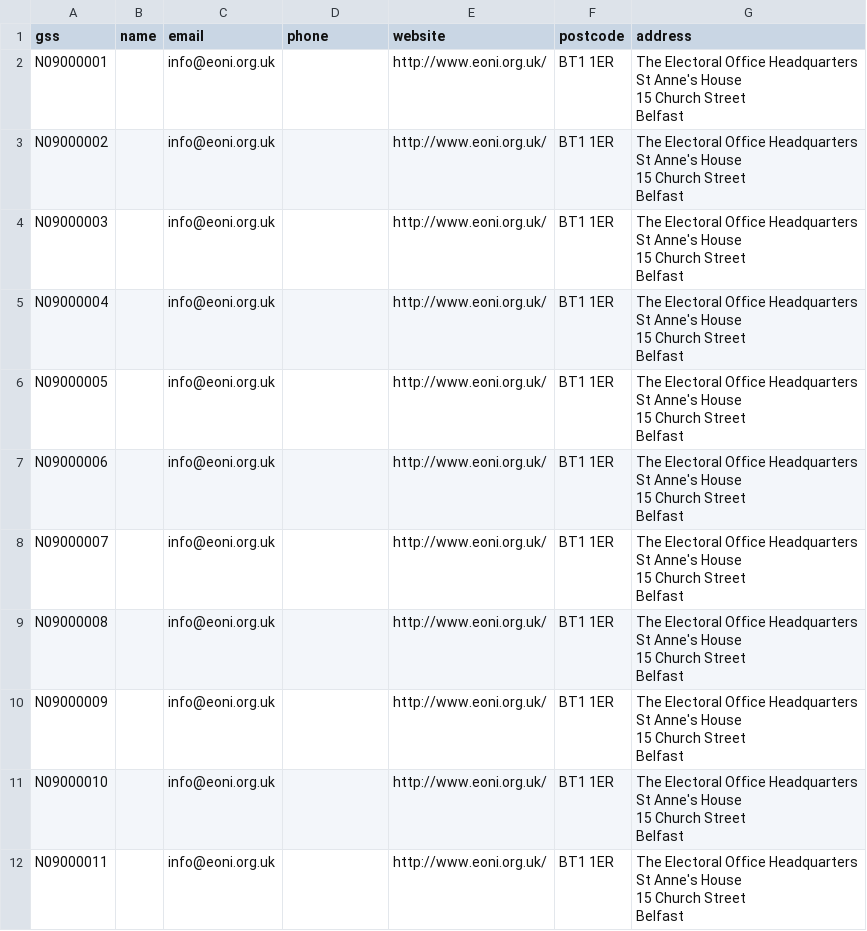
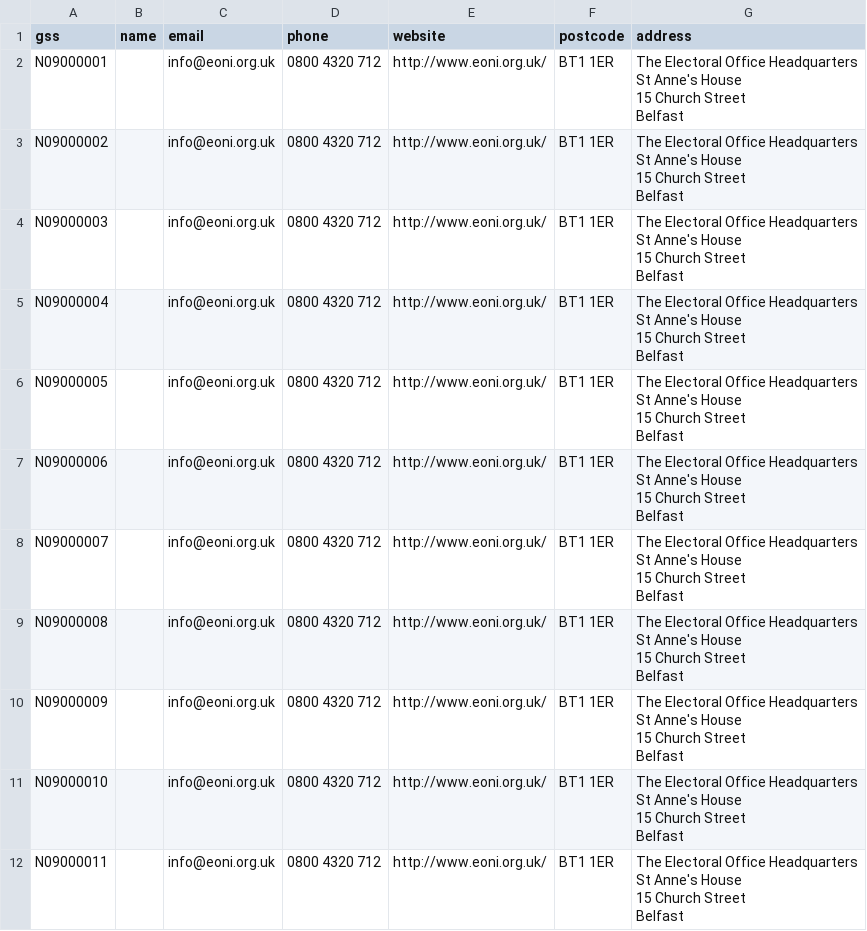
Before and after one commit to DemocracyClub/UK-Polling-Stations, a CSV file: polling_stations/apps/councils/data/ni.csv, drawn as a sheet.

```diff
--- a/polling_stations/apps/councils/data/ni.csv
+++ b/polling_stations/apps/councils/data/ni.csv
@@ -1,45 +1,45 @@
 gss,name,email,phone,website,postcode,address
-N09000001,,info@eoni.org.uk,,http://www.eoni.org.uk/,BT1 1ER,"The Electoral Office Headquarters
-St Anne's House
-15 Church Street
-Belfast"
-N09000002,,info@eoni.org.uk,,http://www.eoni.org.uk/,BT1 1ER,"The Electoral Office Headquarters
-St Anne's House
-15 Church Street
-Belfast"
-N09000003,,info@eoni.org.uk,,http://www.eoni.org.uk/,BT1 1ER,"The Electoral Office Headquarters
-St Anne's House
-15 Church Street
-Belfast"
-N09000004,,info@eoni.org.uk,,http://www.eoni.org.uk/,BT1 1ER,"The Electoral Office Headquarters
-St Anne's House
-15 Church Street
-Belfast"
-N09000005,,info@eoni.org.uk,,http://www.eoni.org.uk/,BT1 1ER,"The Electoral Office Headquarters
-St Anne's House
-15 Church Street
-Belfast"
-N09000006,,info@eoni.org.uk,,http://www.eoni.org.uk/,BT1 1ER,"The Electoral Office Headquarters
-St Anne's House
-15 Church Street
-Belfast"
-N09000007,,info@eoni.org.uk,,http://www.eoni.org.uk/,BT1 1ER,"The Electoral Office Headquarters
-St Anne's House
-15 Church Street
-Belfast"
-N09000008,,info@eoni.org.uk,,http://www.eoni.org.uk/,BT1 1ER,"The Electoral Office Headquarters
-St Anne's House
-15 Church Street
-Belfast"
-N09000009,,info@eoni.org.uk,,http://www.eoni.org.uk/,BT1 1ER,"The Electoral Office Headquarters
-St Anne's House
-15 Church Street
-Belfast"
-N09000010,,info@eoni.org.uk,,http://www.eoni.org.uk/,BT1 1ER,"The Electoral Office Headquarters
-St Anne's House
-15 Church Street
-Belfast"
-N09000011,,info@eoni.org.uk,,http://www.eoni.org.uk/,BT1 1ER,"The Electoral Office Headquarters
-St Anne's House
-15 Church Street
-Belfast"
+N09000001,,info@eoni.org.uk,0800 4320 712,http://www.eoni.org.uk/,BT1 1ER,"The Electoral Office Headquarters
+St Anne's House
+15 Church Street
+Belfast"
+N09000002,,info@eoni.org.uk,0800 4320 712,http://www.eoni.org.uk/,BT1 1ER,"The Electoral Office Headquarters
+St Anne's House
+15 Church Street
+Belfast"
+N09000003,,info@eoni.org.uk,0800 4320 712,http://www.eoni.org.uk/,BT1 1ER,"The Electoral Office Headquarters
+St Anne's House
+15 Church Street
+Belfast"
+N09000004,,info@eoni.org.uk,0800 4320 712,http://www.eoni.org.uk/,BT1 1ER,"The Electoral Office Headquarters
+St Anne's House
+15 Church Street
+Belfast"
+N09000005,,info@eoni.org.uk,0800 4320 712,http://www.eoni.org.uk/,BT1 1ER,"The Electoral Office Headquarters
+St Anne's House
+15 Church Street
+Belfast"
+N09000006,,info@eoni.org.uk,0800 4320 712,http://www.eoni.org.uk/,BT1 1ER,"The Electoral Office Headquarters
+St Anne's House
+15 Church Street
+Belfast"
+N09000007,,info@eoni.org.uk,0800 4320 712,http://www.eoni.org.uk/,BT1 1ER,"The Electoral Office Headquarters
+St Anne's House
+15 Church Street
+Belfast"
+N09000008,,info@eoni.org.uk,0800 4320 712,http://www.eoni.org.uk/,BT1 1ER,"The Electoral Office Headquarters
+St Anne's House
+15 Church Street
+Belfast"
+N09000009,,info@eoni.org.uk,0800 4320 712,http://www.eoni.org.uk/,BT1 1ER,"The Electoral Office Headquarters
+St Anne's House
+15 Church Street
+Belfast"
+N09000010,,info@eoni.org.uk,0800 4320 712,http://www.eoni.org.uk/,BT1 1ER,"The Electoral Office Headquarters
+St Anne's House
+15 Church Street
+Belfast"
+N09000011,,info@eoni.org.uk,0800 4320 712,http://www.eoni.org.uk/,BT1 1ER,"The Electoral Office Headquarters
+St Anne's House
+15 Church Street
+Belfast"
```
Also changed, not shown: polling_stations/apps/councils/data/england-wales.csv.
